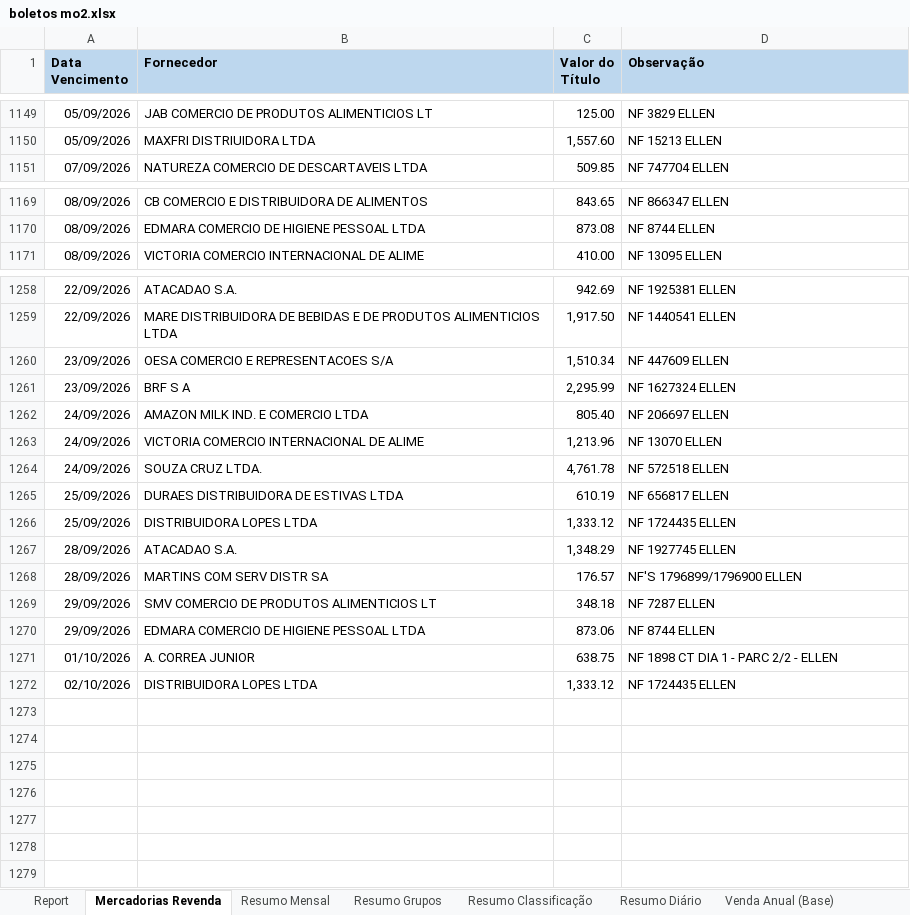
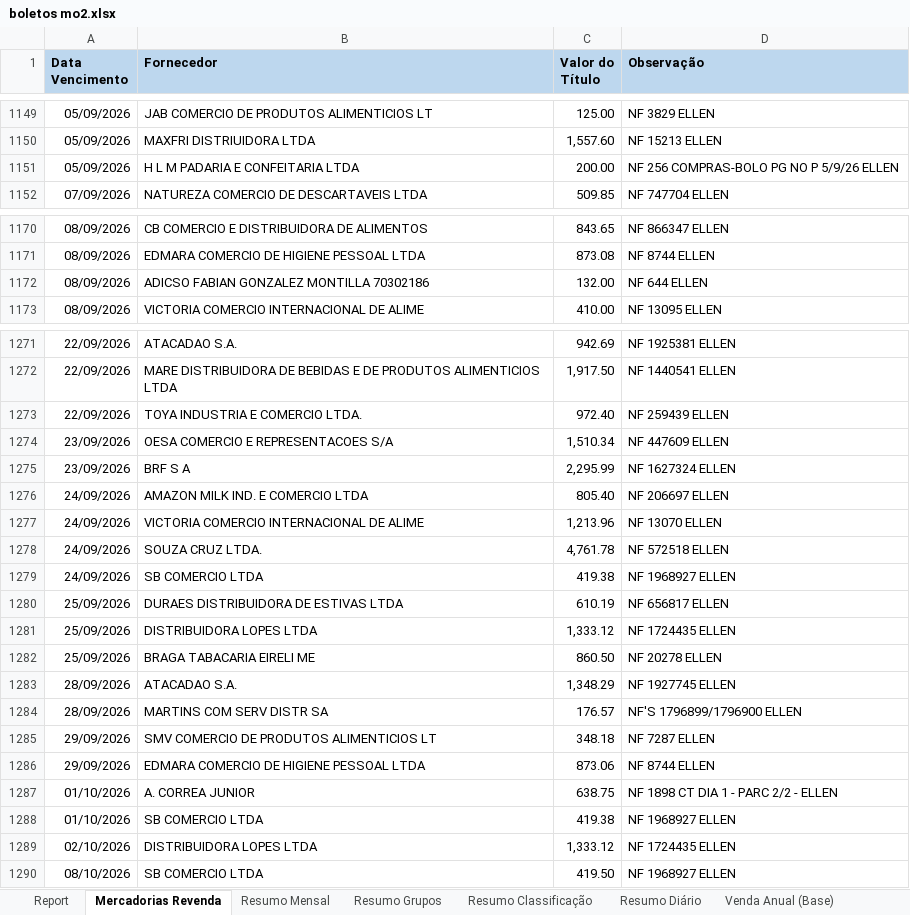
Before and after one commit to neilianesilva2408-collab/boletos---mercadinho, an Excel workbook: boletos mo2.xlsx, sheet Mercadorias Revenda, drawn as a sheet; only a part is shown, gaps mark what is left out; values as stored, in another font and other column widths than the file's, no borders; charts and pictures not drawn; the diff covers the shown part only; the diff names each change by its address in the sheet, - before the commit and + after, or states it on an @@ line.

```diff
--- a/boletos mo2.xlsx (sheet Mercadorias Revenda)
+++ b/boletos mo2.xlsx (sheet Mercadorias Revenda)
+row 1151: 05/09/2026 | H L M PADARIA E CONFEITARIA LTDA | 200.00 | NF 256 COMPRAS-BOLO PG NO P 5/9/26 ELLEN
+row 1172: 08/09/2026 | ADICSO FABIAN GONZALEZ MONTILLA 70302186 | 132.00 | NF 644 ELLEN
+row 1273: 22/09/2026 | TOYA INDUSTRIA E COMERCIO LTDA. | 972.40 | NF 259439 ELLEN
+row 1279: 24/09/2026 | SB COMERCIO LTDA | 419.38 | NF 1968927 ELLEN
+row 1282: 25/09/2026 | BRAGA TABACARIA EIRELI ME | 860.50 | NF 20278 ELLEN
+row 1288: 01/10/2026 | SB COMERCIO LTDA | 419.38 | NF 1968927 ELLEN
+row 1290: 08/10/2026 | SB COMERCIO LTDA | 419.50 | NF 1968927 ELLEN
```
Also changed, not shown: 11 added rows and 1 edited cell elsewhere in this sheet, sheet Mov Entradas (Rel 10497), sheet Report, sheet Resumo Diário, sheet Resultado, sheet Resumo Classificação, sheet Resumo Grupos, 2 more sheets, formulas that keep their value, 12 other files.
